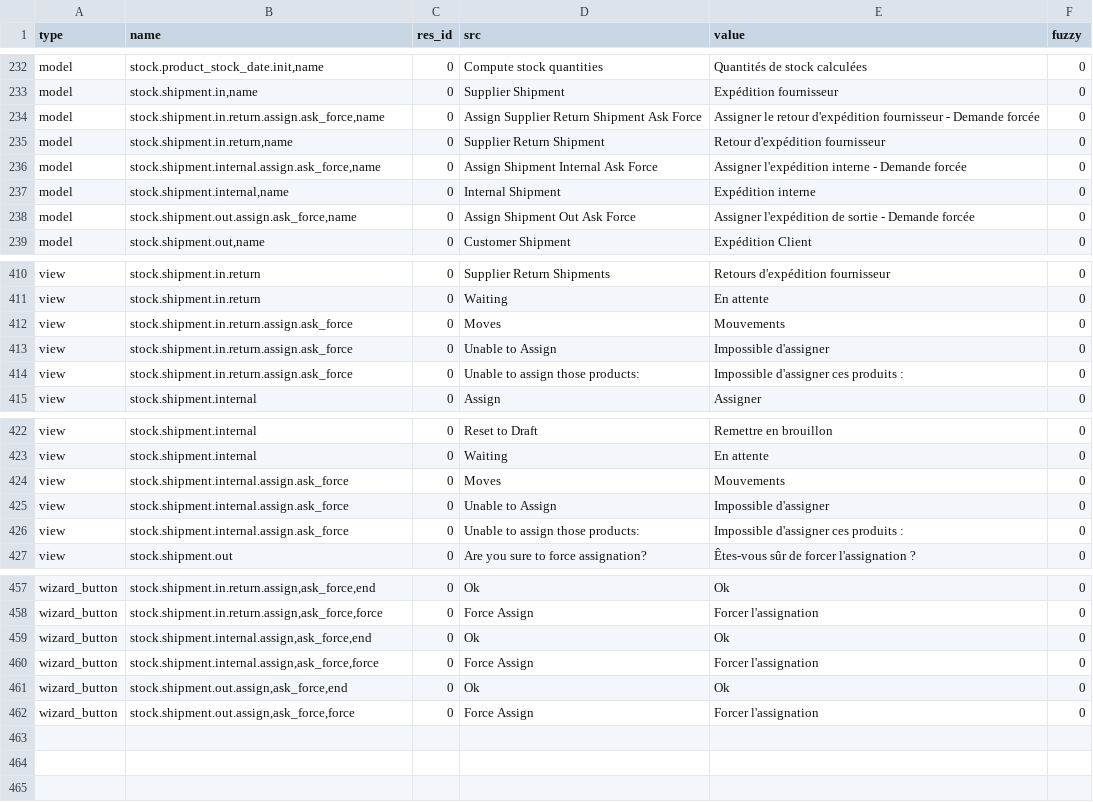
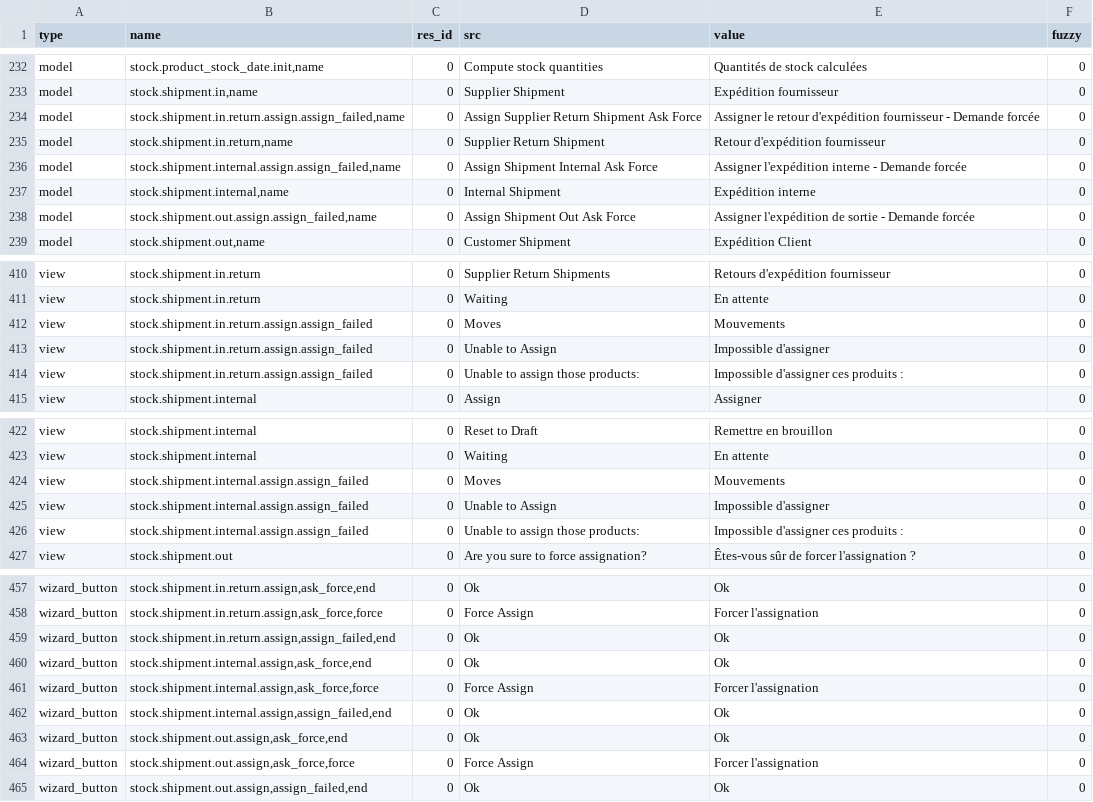
Before and after one commit to hiaselhans/stock, a CSV file: fr_FR.csv, drawn as a sheet; only a part is shown, gaps mark what is left out; the diff covers the shown part only.

```diff
--- a/fr_FR.csv
+++ b/fr_FR.csv
@@ -241,7 +241,7 @@ model,"stock.product_stock_date.init,name",0,Compute stock quantities,Quantités
 model,"stock.shipment.in,name",0,Supplier Shipment,Expédition fournisseur,0
-model,"stock.shipment.in.return.assign.ask_force,name",0,Assign Supplier Return Shipment Ask Force,Assigner le retour d'expédition fournisseur - Demande forcée,0
+model,"stock.shipment.in.return.assign.assign_failed,name",0,Assign Supplier Return Shipment Ask Force,Assigner le retour d'expédition fournisseur - Demande forcée,0
 model,"stock.shipment.in.return,name",0,Supplier Return Shipment,Retour d'expédition fournisseur,0
-model,"stock.shipment.internal.assign.ask_force,name",0,Assign Shipment Internal Ask Force,Assigner l'expédition interne - Demande forcée,0
+model,"stock.shipment.internal.assign.assign_failed,name",0,Assign Shipment Internal Ask Force,Assigner l'expédition interne - Demande forcée,0
 model,"stock.shipment.internal,name",0,Internal Shipment,Expédition interne,0
-model,"stock.shipment.out.assign.ask_force,name",0,Assign Shipment Out Ask Force,Assigner l'expédition de sortie - Demande forcée,0
+model,"stock.shipment.out.assign.assign_failed,name",0,Assign Shipment Out Ask Force,Assigner l'expédition de sortie - Demande forcée,0
 model,"stock.shipment.out,name",0,Customer Shipment,Expédition Client,0
@@ -419,5 +419,5 @@ view,stock.shipment.in.return,0,Supplier Return Shipments,Retours d'expédition
 view,stock.shipment.in.return,0,Waiting,En attente,0
-view,stock.shipment.in.return.assign.ask_force,0,Moves,Mouvements,0
-view,stock.shipment.in.return.assign.ask_force,0,Unable to Assign,Impossible d'assigner,0
-view,stock.shipment.in.return.assign.ask_force,0,Unable to assign those products:,Impossible d'assigner ces produits :,0
+view,stock.shipment.in.return.assign.assign_failed,0,Moves,Mouvements,0
+view,stock.shipment.in.return.assign.assign_failed,0,Unable to Assign,Impossible d'assigner,0
+view,stock.shipment.in.return.assign.assign_failed,0,Unable to assign those products:,Impossible d'assigner ces produits :,0
 view,stock.shipment.internal,0,Assign,Assigner,0
@@ -431,5 +431,5 @@ view,stock.shipment.internal,0,Reset to Draft,Remettre en brouillon,0
 view,stock.shipment.internal,0,Waiting,En attente,0
-view,stock.shipment.internal.assign.ask_force,0,Moves,Mouvements,0
-view,stock.shipment.internal.assign.ask_force,0,Unable to Assign,Impossible d'assigner,0
-view,stock.shipment.internal.assign.ask_force,0,Unable to assign those products:,Impossible d'assigner ces produits :,0
+view,stock.shipment.internal.assign.assign_failed,0,Moves,Mouvements,0
+view,stock.shipment.internal.assign.assign_failed,0,Unable to Assign,Impossible d'assigner,0
+view,stock.shipment.internal.assign.assign_failed,0,Unable to assign those products:,Impossible d'assigner ces produits :,0
 view,stock.shipment.out,0,Are you sure to force assignation?,Êtes-vous sûr de forcer l'assignation ?,0
@@ -466,5 +466,8 @@ wizard_button,"stock.shipment.in.return.assign,ask_force,end",0,Ok,Ok,0
 wizard_button,"stock.shipment.in.return.assign,ask_force,force",0,Force Assign,Forcer l'assignation,0
+wizard_button,"stock.shipment.in.return.assign,assign_failed,end",0,Ok,Ok,0
 wizard_button,"stock.shipment.internal.assign,ask_force,end",0,Ok,Ok,0
 wizard_button,"stock.shipment.internal.assign,ask_force,force",0,Force Assign,Forcer l'assignation,0
+wizard_button,"stock.shipment.internal.assign,assign_failed,end",0,Ok,Ok,0
 wizard_button,"stock.shipment.out.assign,ask_force,end",0,Ok,Ok,0
 wizard_button,"stock.shipment.out.assign,ask_force,force",0,Force Assign,Forcer l'assignation,0
+wizard_button,"stock.shipment.out.assign,assign_failed,end",0,Ok,Ok,0
```
Also changed, not shown: 6 edited cells elsewhere in this file, de_DE.csv, es_CO.csv, 3 other files.
